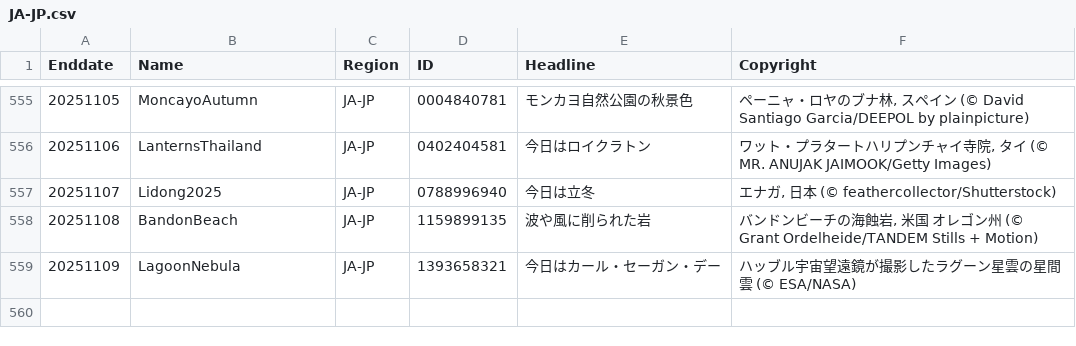
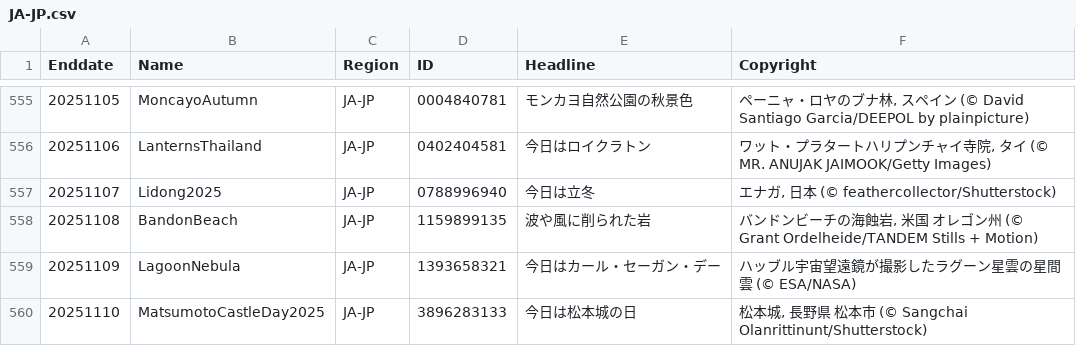
Before and after one commit to taumasyang/imageArchive, a CSV file: metadata/JA-JP.csv, drawn as a sheet; only a part is shown, gaps mark what is left out; the diff names each change by its address in the sheet, - before the commit and + after, or states it on an @@ line.

```diff
--- a/metadata/JA-JP.csv
+++ b/metadata/JA-JP.csv
+row 560: 20251110 | MatsumotoCastleDay2025 | JA-JP | 3896283133 | 今日は松本城の日 | 松本城, 長野県 松本市 (© Sangchai Olanrittinunt/Shutterstock)
```
Also changed, not shown: metadata/EN-US.csv, metadata/FR-FR.csv, 12 other files.
